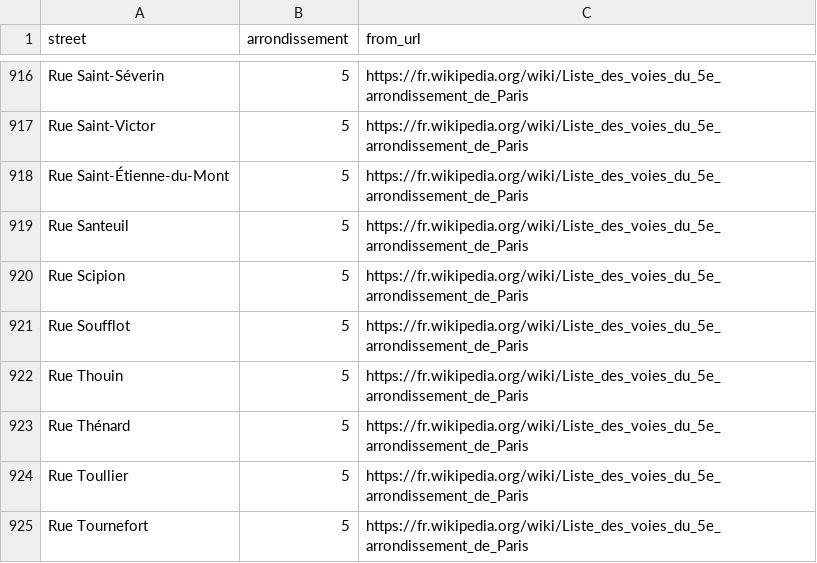
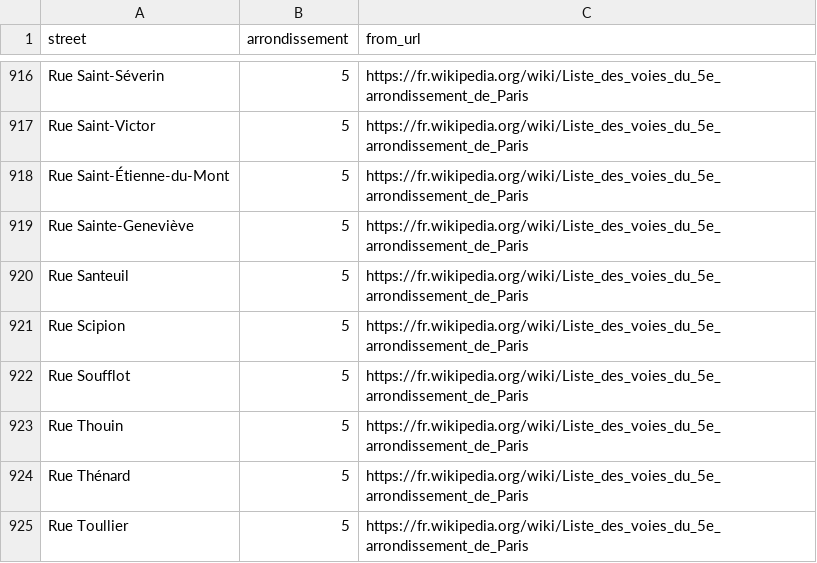
Before and after one commit to lexman/tutorial-scraping-paris-streets, a CSV file: data/paris-streets.csv, drawn as a sheet; only a part is shown, gaps mark what is left out; the shorter side is filled out with more unchanged rows.

Commit message:
Data has changed

```diff
--- a/data/paris-streets.csv
+++ b/data/paris-streets.csv
@@ -918,2 +918,3 @@ Rue Saint-Victor,5,https://fr.wikipedia.org/wiki/Liste_des_voies_du_5e_arrondiss
 Rue Saint-Étienne-du-Mont,5,https://fr.wikipedia.org/wiki/Liste_des_voies_du_5e_arrondissement_de_Paris
+Rue Sainte-Geneviève,5,https://fr.wikipedia.org/wiki/Liste_des_voies_du_5e_arrondissement_de_Paris
 Rue Santeuil,5,https://fr.wikipedia.org/wiki/Liste_des_voies_du_5e_arrondissement_de_Paris
```
